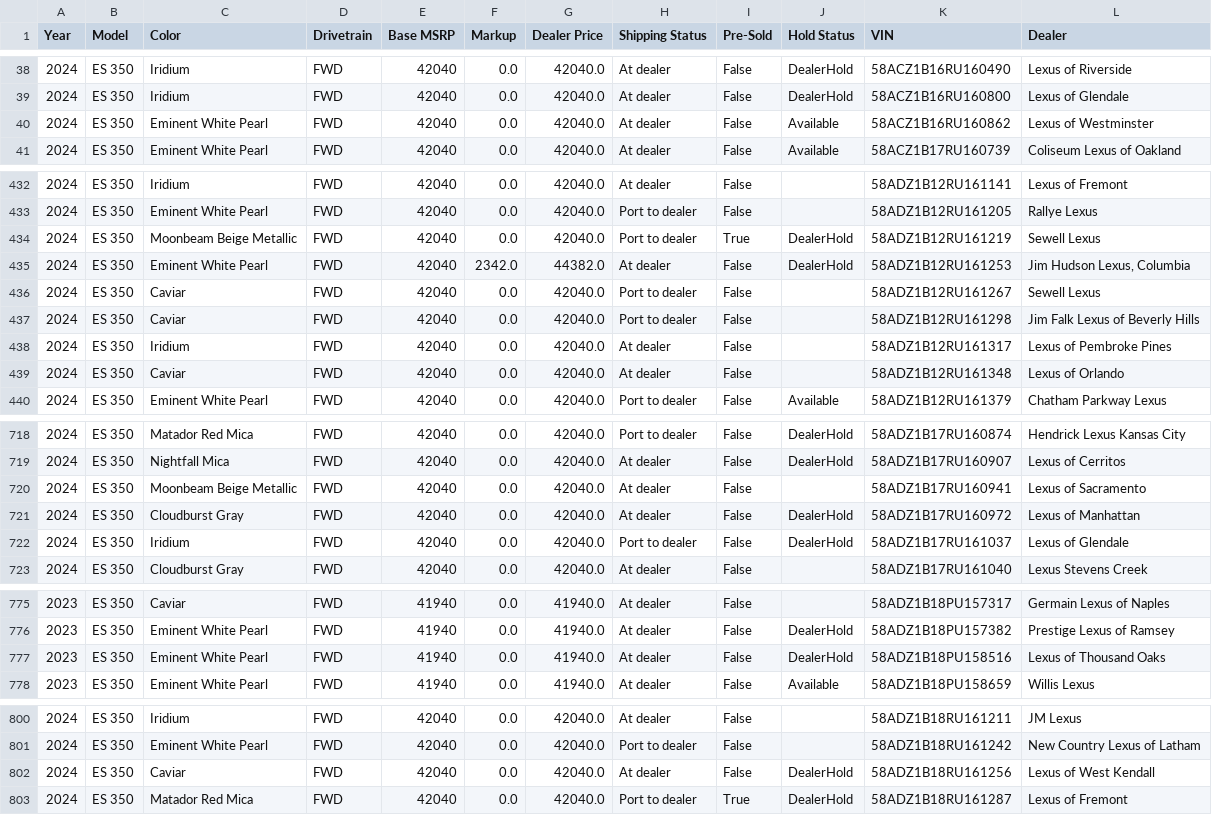
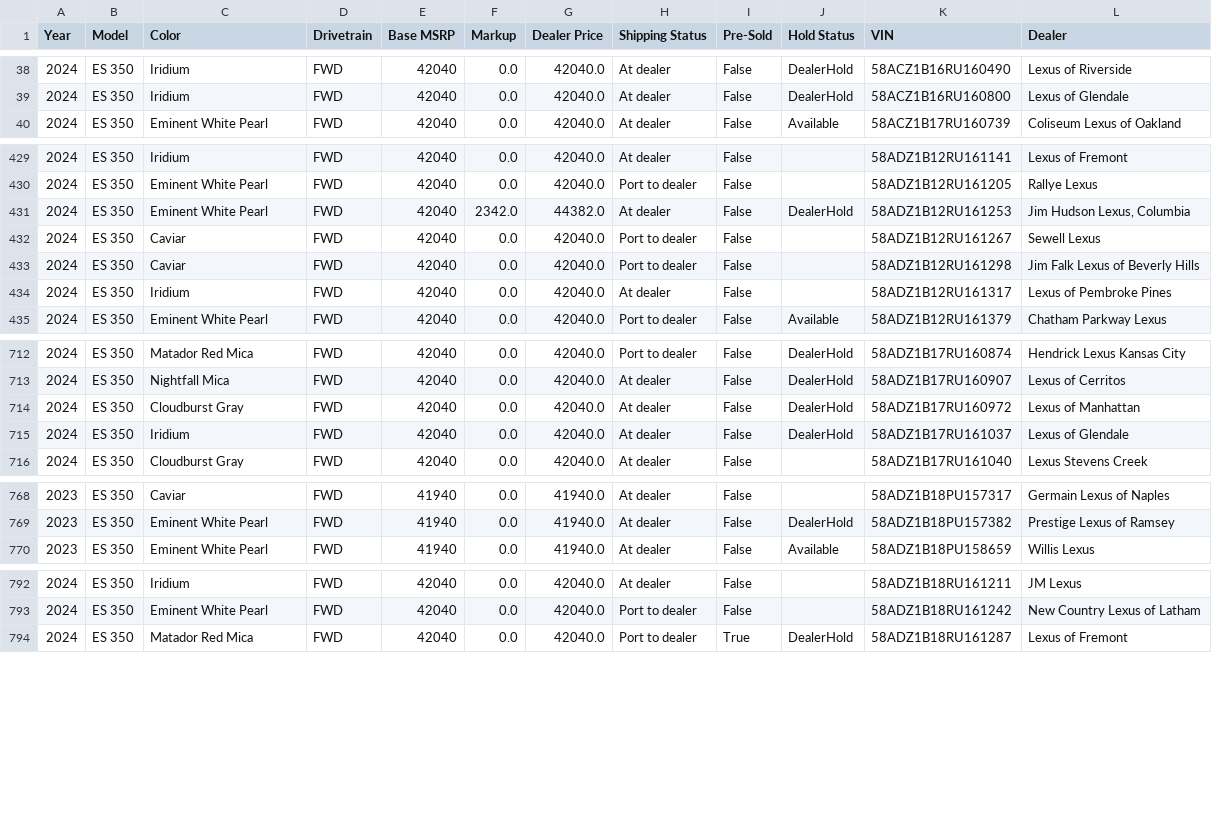
Before and after one commit to major/lexgrabber, a CSV file: output/ES.csv, drawn as a sheet; only a part is shown, gaps mark what is left out; the diff covers the shown part only.

```diff
--- a/output/ES.csv
+++ b/output/ES.csv
@@ -39,3 +39,2 @@ Year,Model,Color,Drivetrain,Base MSRP,Markup,Dealer Price,Shipping Status,Pre-So
 2024,ES 350,Iridium,FWD,42040,0.0,42040.0,At dealer,False,DealerHold,58ACZ1B16RU160800,Lexus of Glendale
-2024,ES 350,Eminent White Pearl,FWD,42040,0.0,42040.0,At dealer,False,Available,58ACZ1B16RU160862,Lexus of Westminster
 2024,ES 350,Eminent White Pearl,FWD,42040,0.0,42040.0,At dealer,False,Available,58ACZ1B17RU160739,Coliseum Lexus of Oakland
@@ -433,3 +430,2 @@ Year,Model,Color,Drivetrain,Base MSRP,Markup,Dealer Price,Shipping Status,Pre-So
 2024,ES 350,Eminent White Pearl,FWD,42040,0.0,42040.0,Port to dealer,False,,58ADZ1B12RU161205,Rallye Lexus
-2024,ES 350,Moonbeam Beige Metallic,FWD,42040,0.0,42040.0,Port to dealer,True,DealerHold,58ADZ1B12RU161219,Sewell Lexus
 2024,ES 350,Eminent White Pearl,FWD,42040,2342.0,44382.0,At dealer,False,DealerHold,58ADZ1B12RU161253,"Jim Hudson Lexus, Columbia"
@@ -438,3 +434,2 @@ Year,Model,Color,Drivetrain,Base MSRP,Markup,Dealer Price,Shipping Status,Pre-So
 2024,ES 350,Iridium,FWD,42040,0.0,42040.0,At dealer,False,,58ADZ1B12RU161317,Lexus of Pembroke Pines
-2024,ES 350,Caviar,FWD,42040,0.0,42040.0,At dealer,False,,58ADZ1B12RU161348,Lexus of Orlando
 2024,ES 350,Eminent White Pearl,FWD,42040,0.0,42040.0,Port to dealer,False,Available,58ADZ1B12RU161379,Chatham Parkway Lexus
@@ -719,5 +713,4 @@ Year,Model,Color,Drivetrain,Base MSRP,Markup,Dealer Price,Shipping Status,Pre-So
 2024,ES 350,Nightfall Mica,FWD,42040,0.0,42040.0,At dealer,False,DealerHold,58ADZ1B17RU160907,Lexus of Cerritos
-2024,ES 350,Moonbeam Beige Metallic,FWD,42040,0.0,42040.0,At dealer,False,,58ADZ1B17RU160941,Lexus of Sacramento
 2024,ES 350,Cloudburst Gray,FWD,42040,0.0,42040.0,At dealer,False,DealerHold,58ADZ1B17RU160972,Lexus of Manhattan
-2024,ES 350,Iridium,FWD,42040,0.0,42040.0,Port to dealer,False,DealerHold,58ADZ1B17RU161037,Lexus of Glendale
+2024,ES 350,Iridium,FWD,42040,0.0,42040.0,At dealer,False,DealerHold,58ADZ1B17RU161037,Lexus of Glendale
 2024,ES 350,Cloudburst Gray,FWD,42040,0.0,42040.0,At dealer,False,,58ADZ1B17RU161040,Lexus Stevens Creek
@@ -776,3 +769,2 @@ Year,Model,Color,Drivetrain,Base MSRP,Markup,Dealer Price,Shipping Status,Pre-So
 2023,ES 350,Eminent White Pearl,FWD,41940,0.0,41940.0,At dealer,False,DealerHold,58ADZ1B18PU157382,Prestige Lexus of Ramsey
-2023,ES 350,Eminent White Pearl,FWD,41940,0.0,41940.0,At dealer,False,DealerHold,58ADZ1B18PU158516,Lexus of Thousand Oaks
 2023,ES 350,Eminent White Pearl,FWD,41940,0.0,41940.0,At dealer,False,Available,58ADZ1B18PU158659,Willis Lexus
@@ -801,3 +793,2 @@ Year,Model,Color,Drivetrain,Base MSRP,Markup,Dealer Price,Shipping Status,Pre-So
 2024,ES 350,Eminent White Pearl,FWD,42040,0.0,42040.0,Port to dealer,False,,58ADZ1B18RU161242,New Country Lexus of Latham
-2024,ES 350,Caviar,FWD,42040,0.0,42040.0,At dealer,False,DealerHold,58ADZ1B18RU161256,Lexus of West Kendall
 2024,ES 350,Matador Red Mica,FWD,42040,0.0,42040.0,Port to dealer,True,DealerHold,58ADZ1B18RU161287,Lexus of Fremont
```
Also changed, not shown: 10 removed rows and 7 edited cells elsewhere in this file, output/GX.csv, output/IS.csv, 30 other files.
